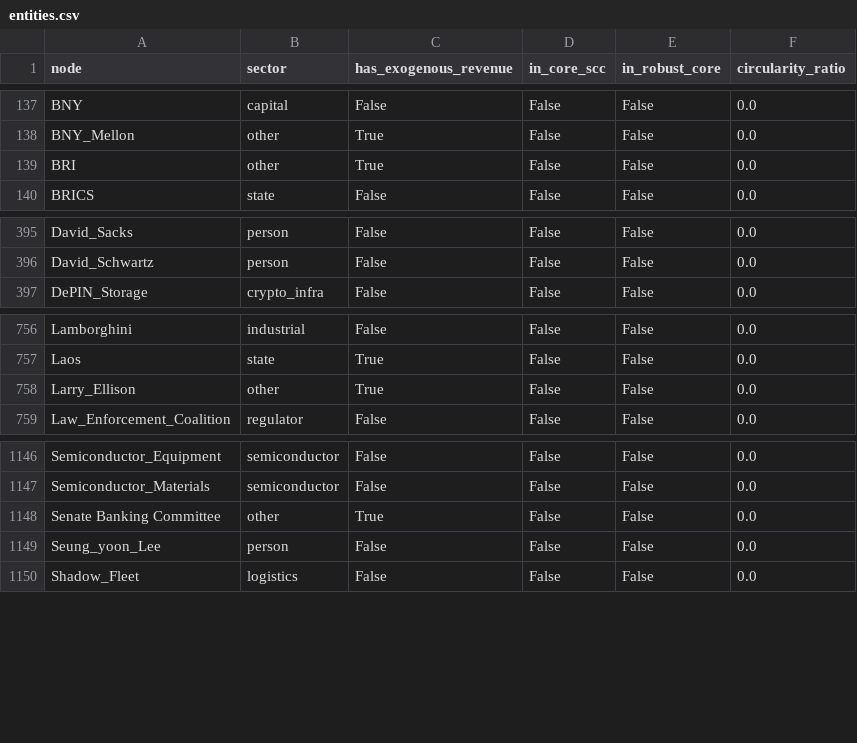
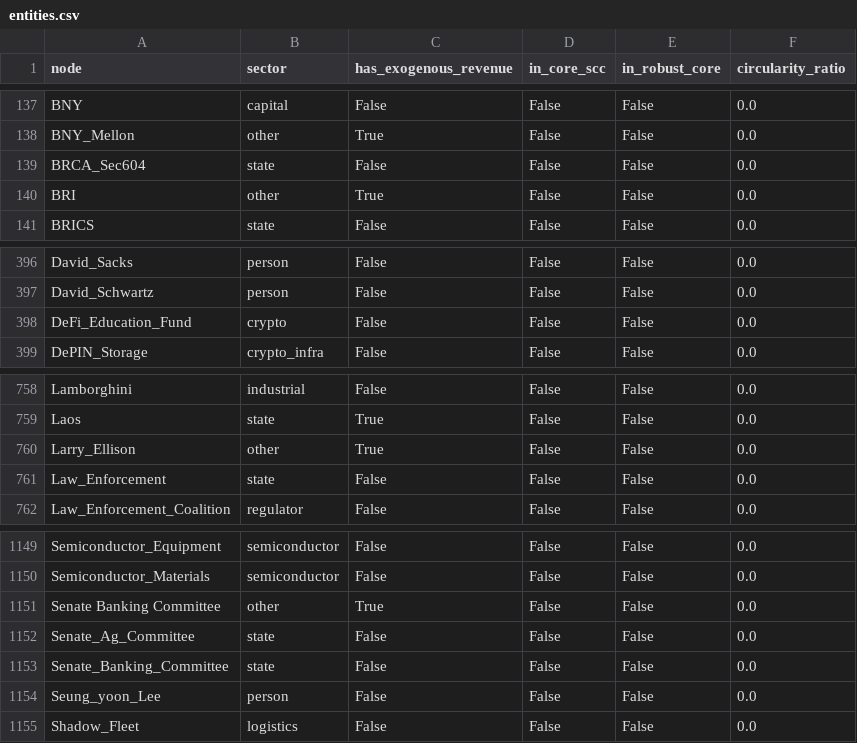
Before and after one commit to pq-cybarg/bubble-map, a CSV file: data/entities.csv, drawn as a sheet; only a part is shown, gaps mark what is left out; the diff names each change by its address in the sheet, - before the commit and + after, or states it on an @@ line.

```diff
--- a/data/entities.csv
+++ b/data/entities.csv
+row 139: BRCA_Sec604 | state | False | False | False | 0.0
+row 398: DeFi_Education_Fund | crypto | False | False | False | 0.0
+row 761: Law_Enforcement | state | False | False | False | 0.0
+row 1152: Senate_Ag_Committee | state | False | False | False | 0.0
+row 1153: Senate_Banking_Committee | state | False | False | False | 0.0
```
Also changed, not shown: data/edges.csv, 14 other files.
